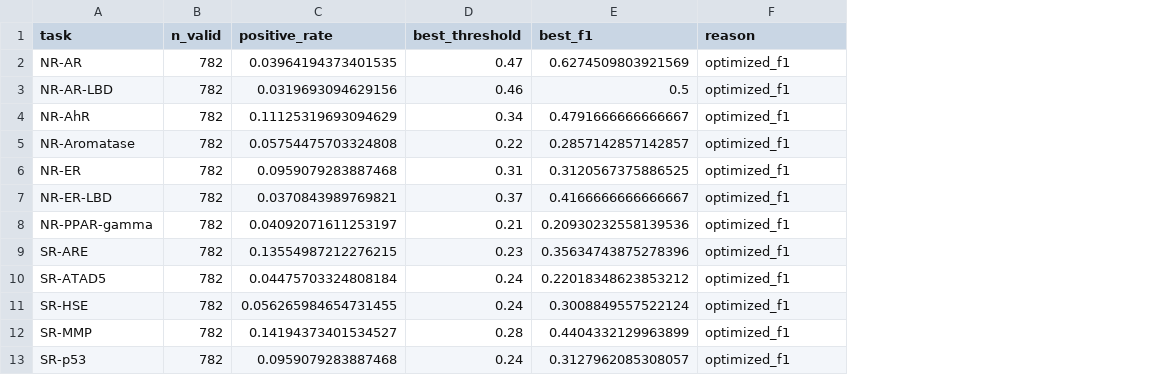
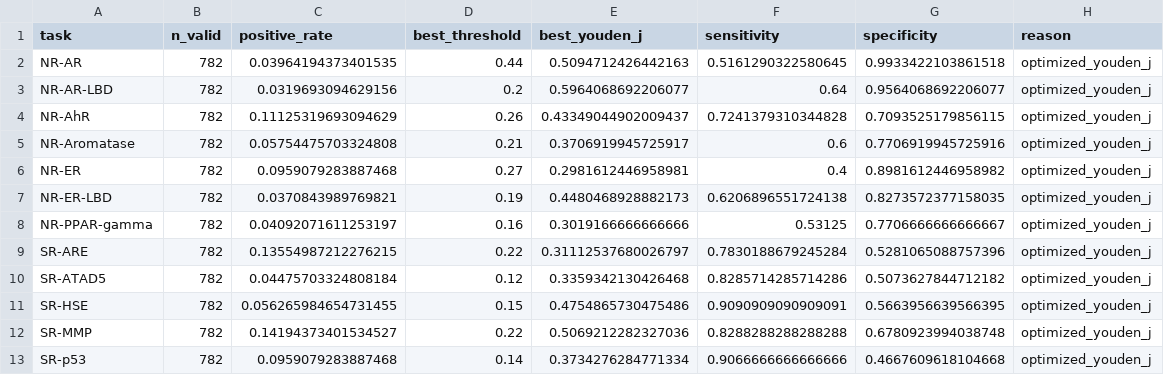
Before and after one commit to NEU-Bio-Research-Team/tox-agent, a CSV file: models/tox21_gatv2_model/tox21_threshold_calibration.csv, drawn as a sheet; removed rows and columns are numbered as before the commit, all else as after; the diff names each change by its address in the sheet, - before the commit and + after, or states it on an @@ line.

```diff
--- a/models/tox21_gatv2_model/tox21_threshold_calibration.csv
+++ b/models/tox21_gatv2_model/tox21_threshold_calibration.csv
-column E (best_f1), rows 2-13: 0.6274509803921569 | 0.5 | 0.4791666666666667 | 0.2857142857142857 | 0.3120567375886525 | 0.4166666666666667 | 0.20930232558139536 | 0.35634743875278396 | 0.22018348623853212 | 0.3008849557522124 | 0.4404332129963899 | 0.3127962085308057
+column E (best_youden_j), rows 2-13: 0.5094712426442163 | 0.5964068692206077 | 0.43349044902009437 | 0.3706919945725917 | 0.2981612446958981 | 0.4480468928882173 | 0.3019166666666666 | 0.31112537680026797 | 0.3359342130426468 | 0.4754865730475486 | 0.5069212282327036 | 0.3734276284771334
+column F (sensitivity), rows 2-13: 0.5161290322580645 | 0.64 | 0.7241379310344828 | 0.6 | 0.4 | 0.6206896551724138 | 0.53125 | 0.7830188679245284 | 0.8285714285714286 | 0.9090909090909091 | 0.8288288288288288 | 0.9066666666666666
+column G (specificity), rows 2-13: 0.9933422103861518 | 0.9564068692206077 | 0.7093525179856115 | 0.7706919945725916 | 0.8981612446958982 | 0.8273572377158035 | 0.7706666666666667 | 0.5281065088757396 | 0.5073627844712182 | 0.5663956639566395 | 0.6780923994038748 | 0.4667609618104668
-D2 (best_threshold): 0.47
+D2 (best_threshold): 0.44
-H2:H13 (reason): optimized_f1
+H2:H13 (reason): optimized_youden_j
-D3 (best_threshold): 0.46
+D3 (best_threshold): 0.2
-D4 (best_threshold): 0.34
+D4 (best_threshold): 0.26
-D5 (best_threshold): 0.22
+D5 (best_threshold): 0.21
-D6 (best_threshold): 0.31
+D6 (best_threshold): 0.27
-D7 (best_threshold): 0.37
+D7 (best_threshold): 0.19
-D8 (best_threshold): 0.21
+D8 (best_threshold): 0.16
-D9 (best_threshold): 0.23
+D9 (best_threshold): 0.22
-D10 (best_threshold): 0.24
+D10 (best_threshold): 0.12
-D11 (best_threshold): 0.24
+D11 (best_threshold): 0.15
-D12 (best_threshold): 0.28
+D12 (best_threshold): 0.22
-D13 (best_threshold): 0.24
+D13 (best_threshold): 0.14
```
Also changed, not shown: models/tox21_gatv2_model/tox21_task_metrics.csv, 24 other files.
